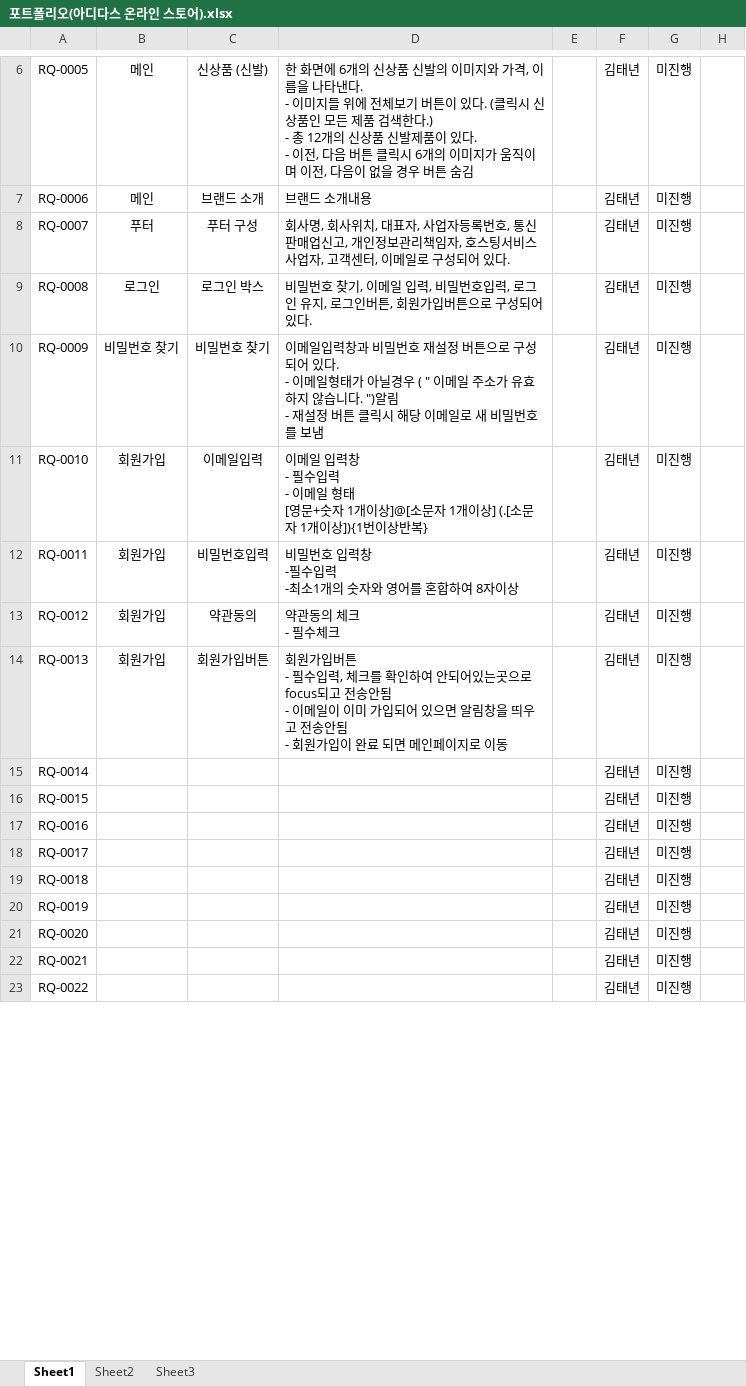
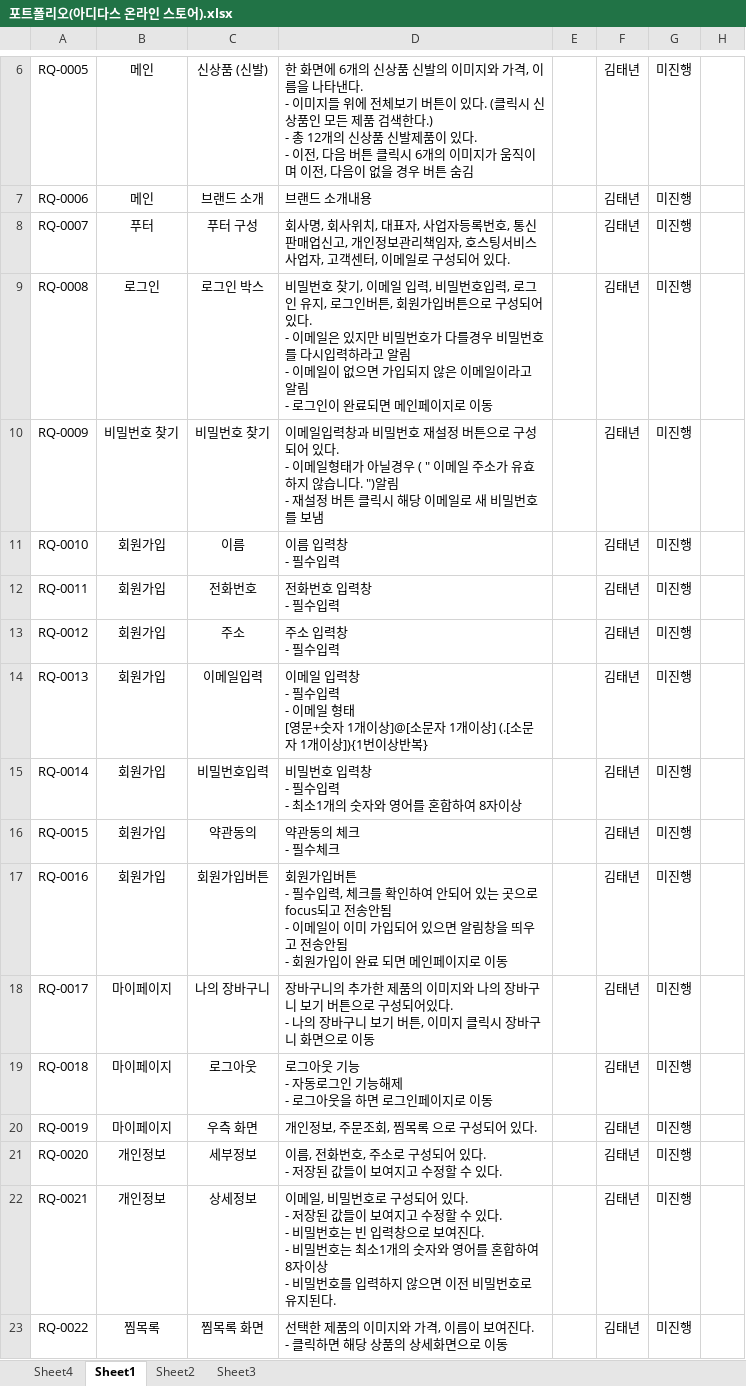
Before and after one commit to KIMTAENYEON/java_tn, an Excel workbook: 요구사항 명세서/포트폴리오(아디다스 온라인 스토어).xlsx, sheet Sheet1, drawn as a sheet; only a part is shown, gaps mark what is left out; values as stored, in another font and other column widths than the file's, no borders; ↵ is a line break in a cell; the diff covers the shown part only; the diff names each change by its address in the sheet, - before the commit and + after, or states it on an @@ line.

Commit message:
포트폴리오 요구사항 명세서 (아디다스온라인스토어)

```diff
--- a/요구사항 명세서/포트폴리오(아디다스 온라인 스토어).xlsx (sheet Sheet1)
+++ b/요구사항 명세서/포트폴리오(아디다스 온라인 스토어).xlsx (sheet Sheet1)
+sheet tab: Sheet4
-D9: …있다.
+D9: …있다. ↵ - 이메일은 있지만 비밀번호가 다를경우 비밀번호를 다시입력하라고 알림 ↵ - 이메일이 없으면 가입되지 않은 이메일이라고 알림 ↵ - 로그인이 완료되면 메인페이지로 이동
-C11: 이메일입력
+C11: 이름
-D11: 이메일 입력창 ↵ - 필수입력 ↵ - 이메일 형태 ↵ [영문+숫자 1개이상]@[소문자 1개이상] (.[소문자 1개이상]){1번이상반복}
+D11: 이름 입력창 ↵ - 필수입력
-C12: 비밀번호입력
+C12: 전화번호
-D12: 비밀번호 입력창 ↵ -필수입력 ↵ -최소1개의 숫자와 영어를 혼합하여 8자이상
+D12: 전화번호 입력창 ↵ - 필수입력
-C13: 약관동의
+C13: 주소
-D13: 약관동의 체크 ↵ - 필수체크
+D13: 주소 입력창 ↵ - 필수입력
-C14: 회원가입버튼
+C14: 이메일입력
-D14: 회원가입버튼 ↵ - 필수입력, 체크를 확인하여 안되어있는곳으로 focus되고 전송안됨 ↵ - 이메일이 이미 가입되어 있으면 알림창을 띄우고 전송안됨 ↵ - 회원가입이 완료 되면 메인페이지로 이동
+D14: 이메일 입력창 ↵ - 필수입력 ↵ - 이메일 형태 ↵ [영문+숫자 1개이상]@[소문자 1개이상] (.[소문자 1개이상]){1번이상반복}
-B15:B17: (empty)
+B15:B17: 회원가입
-C15: (empty)
+C15: 비밀번호입력
-D15: (empty)
+D15: 비밀번호 입력창 ↵ - 필수입력 ↵ - 최소1개의 숫자와 영어를 혼합하여 8자이상
-C16: (empty)
+C16: 약관동의
-D16: (empty)
+D16: 약관동의 체크 ↵ - 필수체크
-C17: (empty)
+C17: 회원가입버튼
-D17: (empty)
+D17: 회원가입버튼 ↵ - 필수입력, 체크를 확인하여 안되어 있는 곳으로 focus되고 전송안됨 ↵ - 이메일이 이미 가입되어 있으면 알림창을 띄우고 전송안됨 ↵ - 회원가입이 완료 되면 메인페이지로 이동
-B18:B20: (empty)
+B18:B20: 마이페이지
-C18: (empty)
+C18: 나의 장바구니
-D18: (empty)
+D18: 장바구니의 추가한 제품의 이미지와 나의 장바구니 보기 버튼으로 구성되어있다. ↵ - 나의 장바구니 보기 버튼, 이미지 클릭시 장바구니 화면으로 이동
-C19: (empty)
+C19: 로그아웃
-D19: (empty)
+D19: 로그아웃 기능 ↵ - 자동로그인 기능해제 ↵ - 로그아웃을 하면 로그인페이지로 이동
-C20: (empty)
+C20: 우측 화면
-D20: (empty)
+D20: 개인정보, 주문조회, 찜목록 으로 구성되어 있다.
-B21:B22: (empty)
+B21:B22: 개인정보
-C21: (empty)
+C21: 세부정보
-D21: (empty)
+D21: 이름, 전화번호, 주소로 구성되어 있다. ↵ - 저장된 값들이 보여지고 수정할 수 있다.
-C22: (empty)
+C22: 상세정보
-D22: (empty)
+D22: 이메일, 비밀번호로 구성되어 있다. ↵ - 저장된 값들이 보여지고 수정할 수 있다. ↵ - 비밀번호는 빈 입력창으로 보여진다. ↵ - 비밀번호는 최소1개의 숫자와 영어를 혼합하여 8자이상 ↵ - 비밀번호를 입력하지 않으면 이전 비밀번호로 유지된다.
-B23: (empty)
+B23: 찜목록
-C23: (empty)
+C23: 찜목록 화면
-D23: (empty)
+D23: 선택한 제품의 이미지와 가격, 이름이 보여진다. ↵ - 클릭하면 해당 상품의 상세화면으로 이동
```
Also changed, not shown: 7 added rows and 93 edited cells elsewhere in this sheet.
